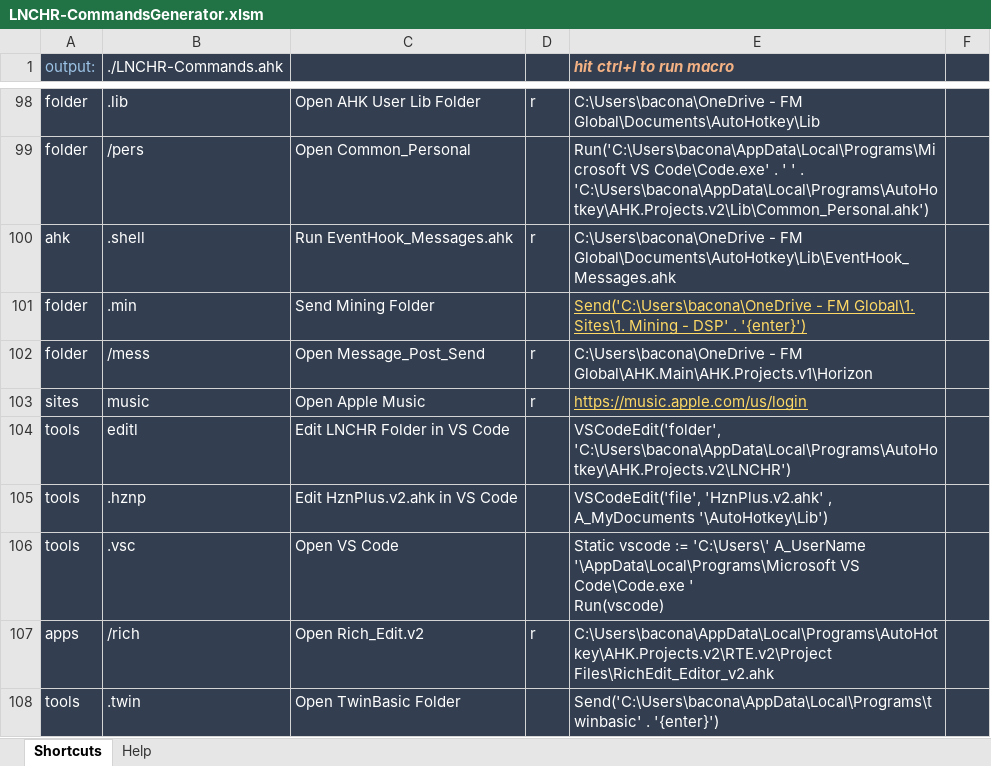
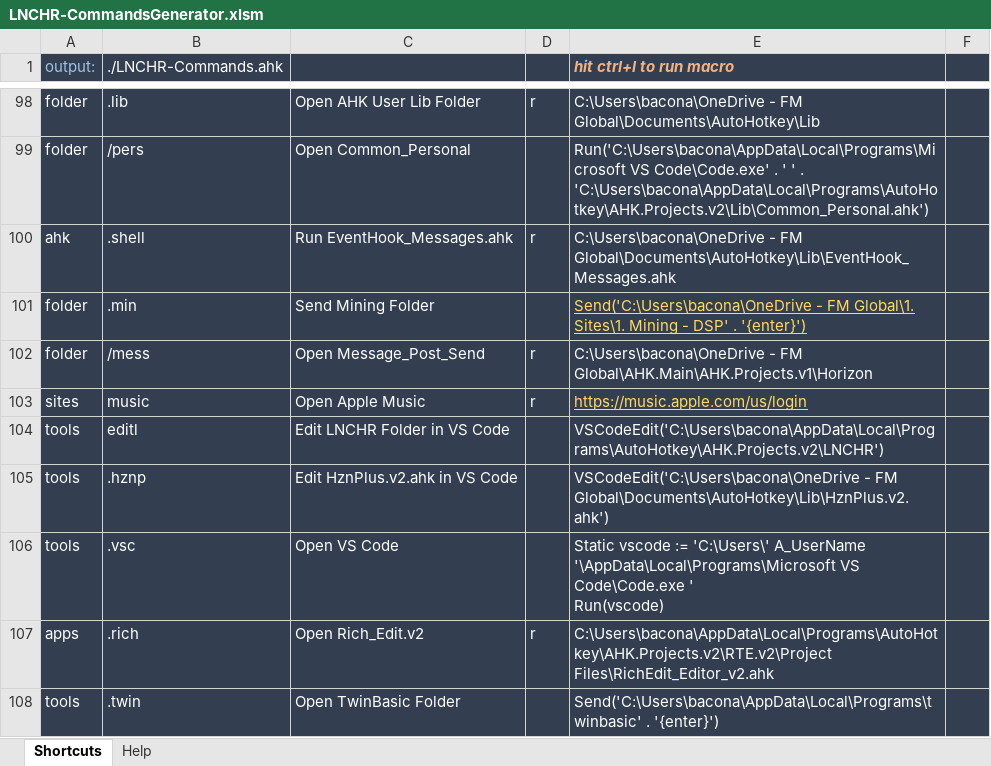
Before and after one commit to LaserMade/Claude.ai, an Excel workbook: LNCHR/LNCHR-CommandsGenerator.xlsm, sheet Shortcuts, drawn as a sheet; only a part is shown, gaps mark what is left out; values as stored, in another font and other column widths than the file's, no borders; the diff names each change by its address in the sheet, - before the commit and + after, or states it on an @@ line.

```diff
--- a/LNCHR/LNCHR-CommandsGenerator.xlsm (sheet Shortcuts)
+++ b/LNCHR/LNCHR-CommandsGenerator.xlsm (sheet Shortcuts)
-E104 (hit ctrl+l to run macro): VSCodeEdit('folder', 'C:\Users\bacona\AppData\Local\Programs\AutoHotkey\AHK.Projects.v2\LNCHR')
+E104 (hit ctrl+l to run macro): VSCodeEdit('C:\Users\bacona\AppData\Local\Programs\AutoHotkey\AHK.Projects.v2\LNCHR')
-E105 (hit ctrl+l to run macro): VSCodeEdit('file', 'HznPlus.v2.ahk' , A_MyDocuments '\AutoHotkey\Lib')
+E105 (hit ctrl+l to run macro): VSCodeEdit('C:\Users\bacona\OneDrive - FM Global\Documents\AutoHotkey\Lib\HznPlus.v2.ahk')
-B107 (./LNCHR-Commands.ahk): /rich
+B107 (./LNCHR-Commands.ahk): .rich
```
Also changed, not shown: 13 other files.
